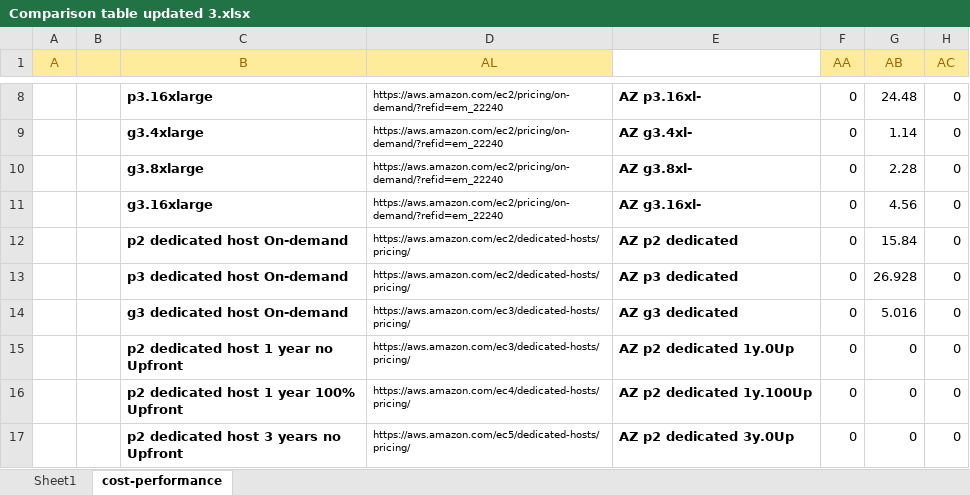
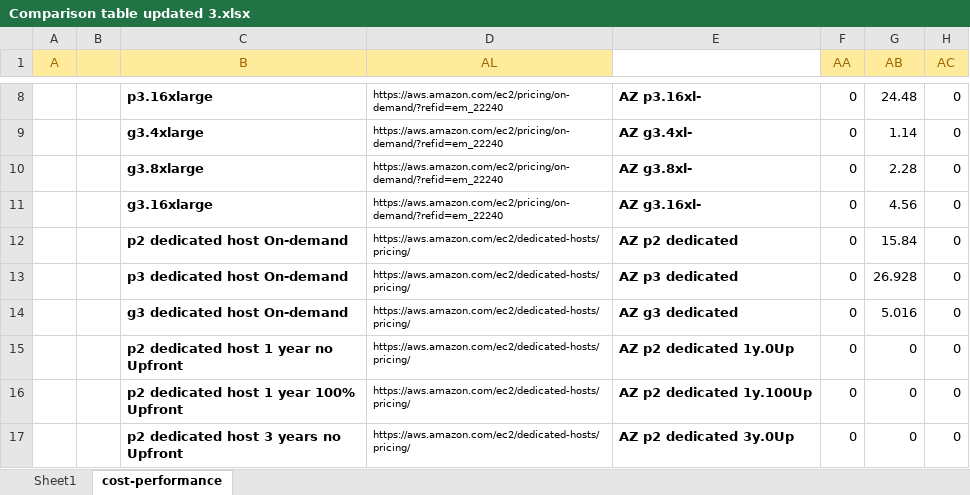
Before and after one commit to pyotr777/cloud_providers, an Excel workbook: Comparison table updated 3.xlsx, sheet cost-performance, drawn as a sheet; only a part is shown, gaps mark what is left out; values as stored, in another font and other column widths than the file's, no borders; conditional formats not drawn; the diff covers the shown part only; the diff names each change by its address in the sheet, - before the commit and + after, or states it on an @@ line.

```diff
--- a/Comparison table updated 3.xlsx (sheet cost-performance)
+++ b/Comparison table updated 3.xlsx (sheet cost-performance)
-D14:D15 (AL): https://aws.amazon.com/ec3/dedicated-hosts/pricing/
+D14:D15 (AL): https://aws.amazon.com/ec2/dedicated-hosts/pricing/
-D16 (AL): https://aws.amazon.com/ec4/dedicated-hosts/pricing/
+D16 (AL): https://aws.amazon.com/ec2/dedicated-hosts/pricing/
-D17 (AL): https://aws.amazon.com/ec5/dedicated-hosts/pricing/
+D17 (AL): https://aws.amazon.com/ec2/dedicated-hosts/pricing/
```
Also changed, not shown: 2 added rows and 2 edited cells elsewhere in this sheet, sheet Sheet1.
